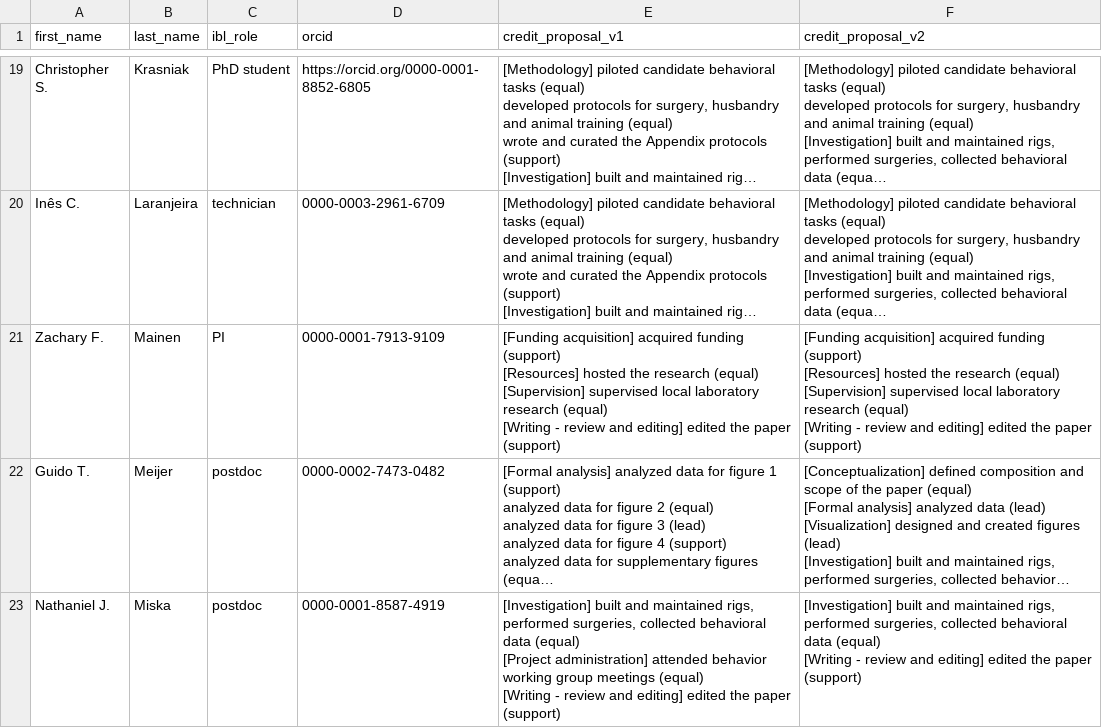
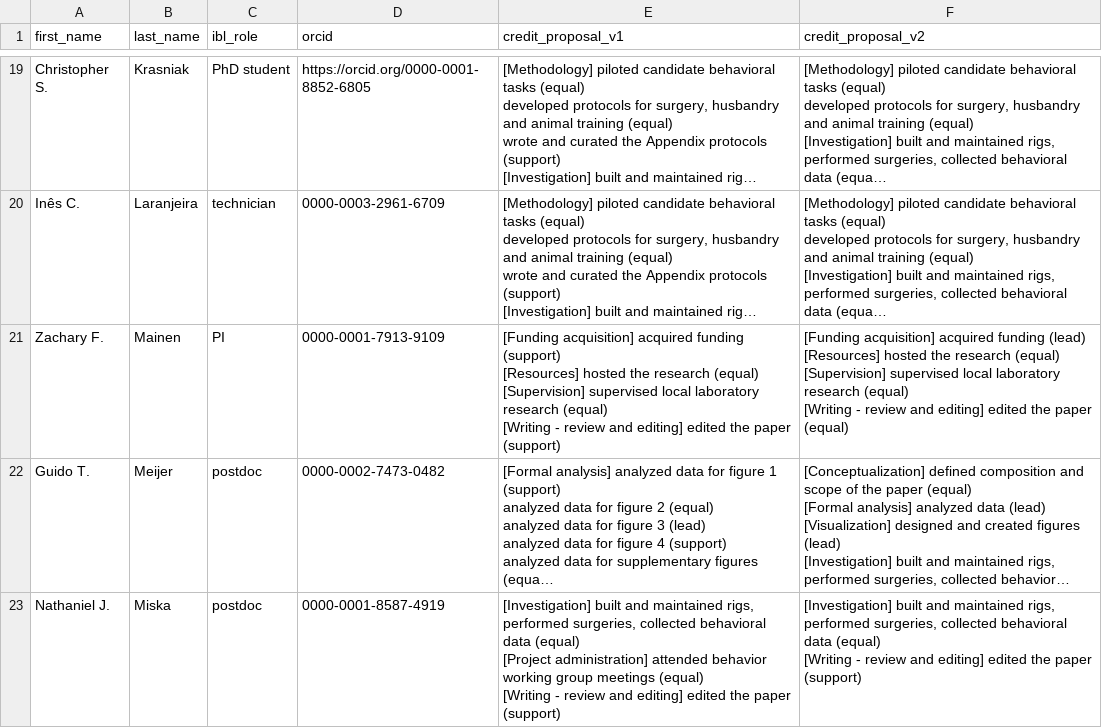
Before and after one commit to int-brain-lab/paper-behavior, a CSV file: authorship/csv/Behavior paper contribution statement - v2 (2020) - full_descriptions.csv, drawn as a sheet; only a part is shown, gaps mark what is left out; long unchanged cells end in …; ↵ is a line break in a cell; the diff names each change by its address in the sheet, - before the commit and + after, or states it on an @@ line.

```diff
--- a/authorship/csv/Behavior paper contribution statement - v2 (2020) - full_descriptions.csv
+++ b/authorship/csv/Behavior paper contribution statement - v2 (2020) - full_descriptions.csv
-F21 (credit_proposal_v2): …acquired funding (support) ↵ [Resources] hosted the research (equal) ↵ [Supervision] supervised local laboratory research (equal) ↵ [Writing - review and editing] edited the paper (support)
+F21 (credit_proposal_v2): …acquired funding (lead) ↵ [Resources] hosted the research (equal) ↵ [Supervision] supervised local laboratory research (equal) ↵ [Writing - review and editing] edited the paper (equal)
```
Also changed, not shown: authorship/contributions_matrixform.csv, 4 other files.
